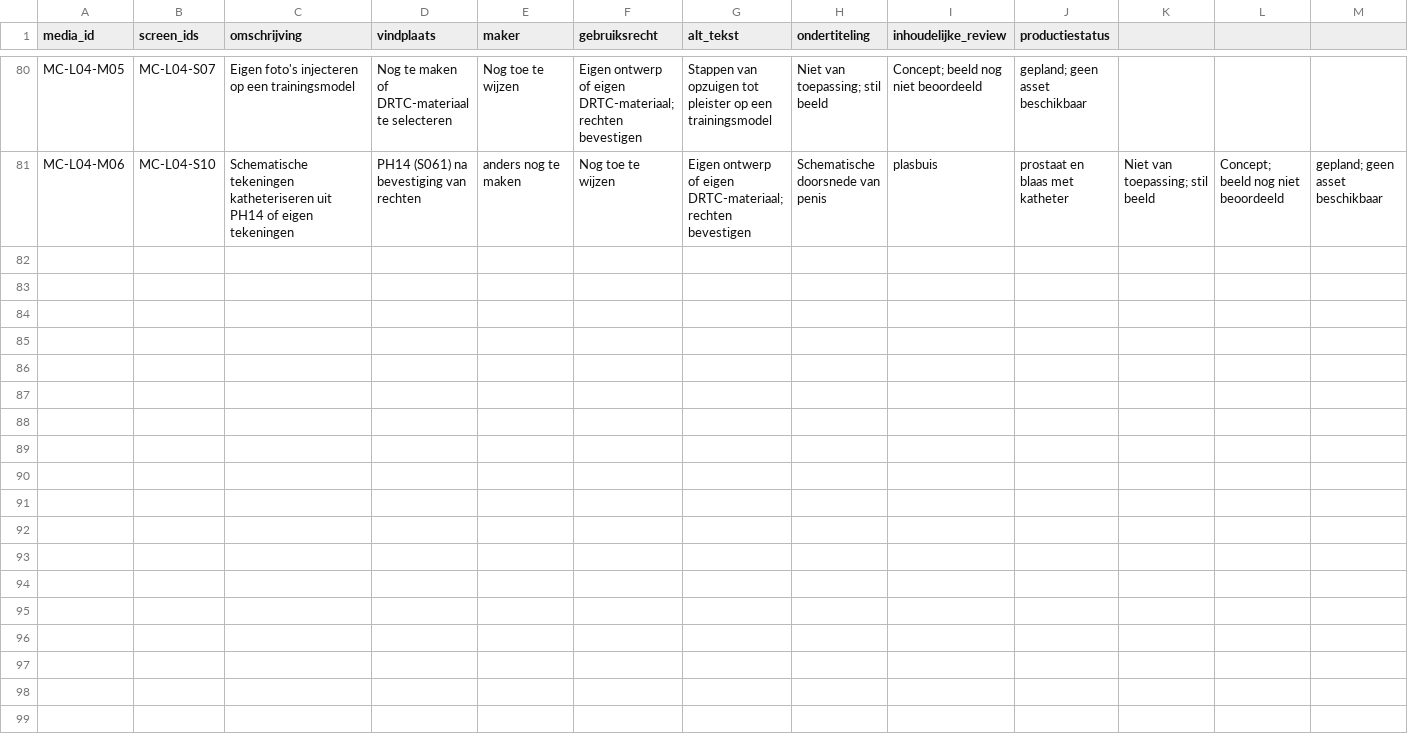
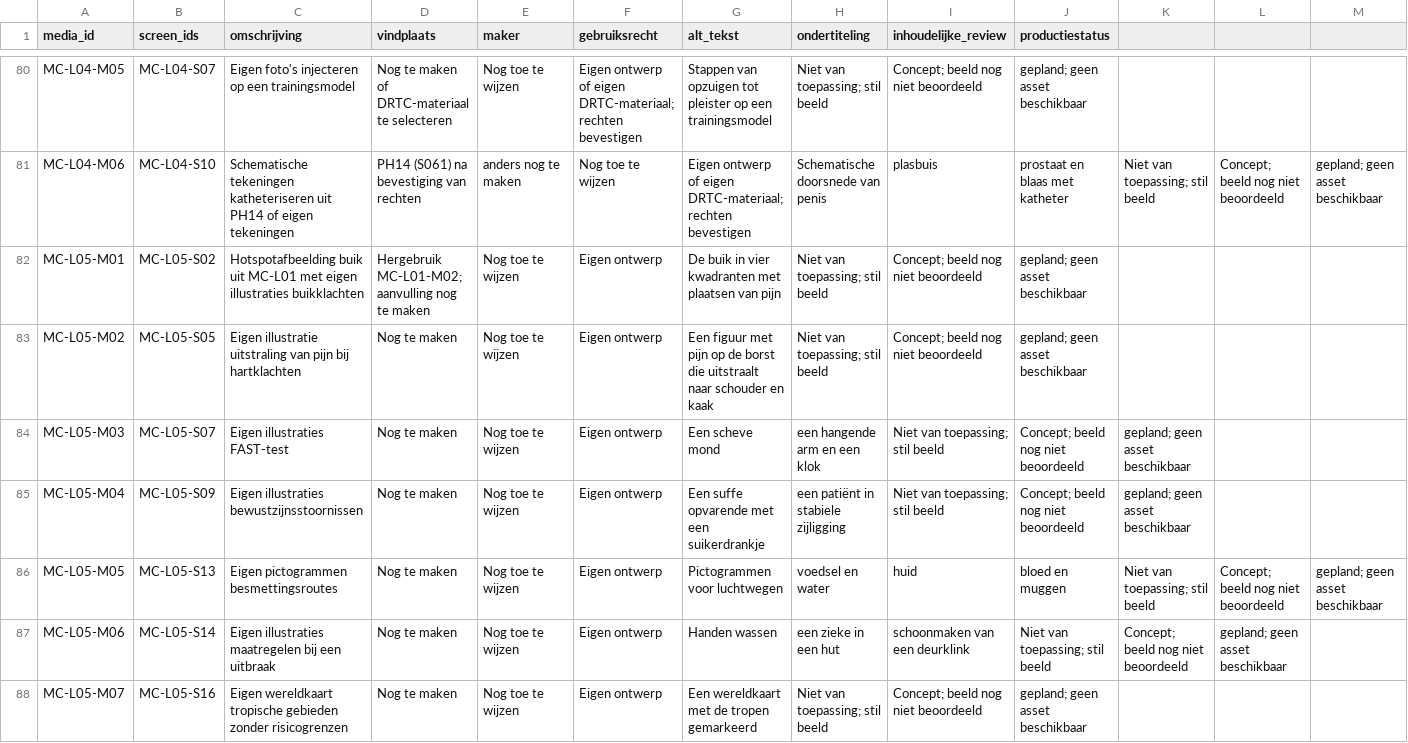
Before and after one commit to Scoits/MFAMCELEARNING, a CSV file: articulate/mediaregister.csv, drawn as a sheet; only a part is shown, gaps mark what is left out.

```diff
--- a/articulate/mediaregister.csv
+++ b/articulate/mediaregister.csv
@@ -81 +81,8 @@ MC-L04-M05,MC-L04-S07,Eigen foto's injecteren op een trainingsmodel,Nog te maken
 MC-L04-M06,MC-L04-S10,Schematische tekeningen katheteriseren uit PH14 of eigen tekeningen,PH14 (S061) na bevestiging van rechten, anders nog te maken,Nog toe te wijzen,Eigen ontwerp of eigen DRTC-materiaal; rechten bevestigen,Schematische doorsnede van penis, plasbuis, prostaat en blaas met katheter,Niet van toepassing; stil beeld,Concept; beeld nog niet beoordeeld,gepland; geen asset beschikbaar
+MC-L05-M01,MC-L05-S02,Hotspotafbeelding buik uit MC-L01 met eigen illustraties buikklachten,Hergebruik MC-L01-M02; aanvulling nog te maken,Nog toe te wijzen,Eigen ontwerp,De buik in vier kwadranten met plaatsen van pijn,Niet van toepassing; stil beeld,Concept; beeld nog niet beoordeeld,gepland; geen asset beschikbaar
+MC-L05-M02,MC-L05-S05,Eigen illustratie uitstraling van pijn bij hartklachten,Nog te maken,Nog toe te wijzen,Eigen ontwerp,Een figuur met pijn op de borst die uitstraalt naar schouder en kaak,Niet van toepassing; stil beeld,Concept; beeld nog niet beoordeeld,gepland; geen asset beschikbaar
+MC-L05-M03,MC-L05-S07,Eigen illustraties FAST-test,Nog te maken,Nog toe te wijzen,Eigen ontwerp,Een scheve mond, een hangende arm en een klok,Niet van toepassing; stil beeld,Concept; beeld nog niet beoordeeld,gepland; geen asset beschikbaar
+MC-L05-M04,MC-L05-S09,Eigen illustraties bewustzijnsstoornissen,Nog te maken,Nog toe te wijzen,Eigen ontwerp,Een suffe opvarende met een suikerdrankje, een patiënt in stabiele zijligging,Niet van toepassing; stil beeld,Concept; beeld nog niet beoordeeld,gepland; geen asset beschikbaar
+MC-L05-M05,MC-L05-S13,Eigen pictogrammen besmettingsroutes,Nog te maken,Nog toe te wijzen,Eigen ontwerp,Pictogrammen voor luchtwegen, voedsel en water, huid, bloed en muggen,Niet van toepassing; stil beeld,Concept; beeld nog niet beoordeeld,gepland; geen asset beschikbaar
+MC-L05-M06,MC-L05-S14,Eigen illustraties maatregelen bij een uitbraak,Nog te maken,Nog toe te wijzen,Eigen ontwerp,Handen wassen, een zieke in een hut, schoonmaken van een deurklink,Niet van toepassing; stil beeld,Concept; beeld nog niet beoordeeld,gepland; geen asset beschikbaar
+MC-L05-M07,MC-L05-S16,Eigen wereldkaart tropische gebieden zonder risicogrenzen,Nog te maken,Nog toe te wijzen,Eigen ontwerp,Een wereldkaart met de tropen gemarkeerd,Niet van toepassing; stil beeld,Concept; beeld nog niet beoordeeld,gepland; geen asset beschikbaar
```
Also changed, not shown: 7 other files.
